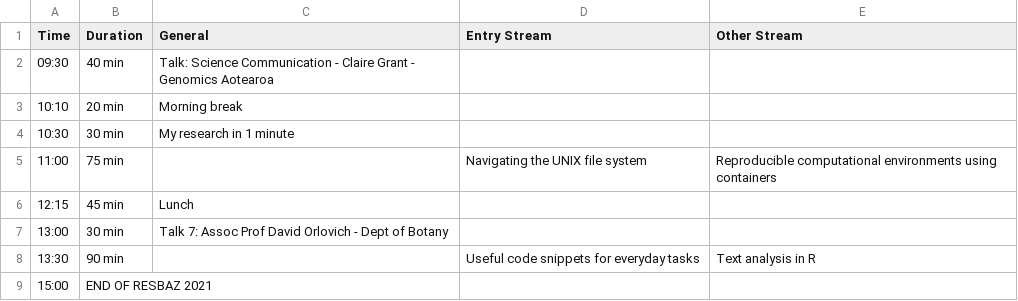
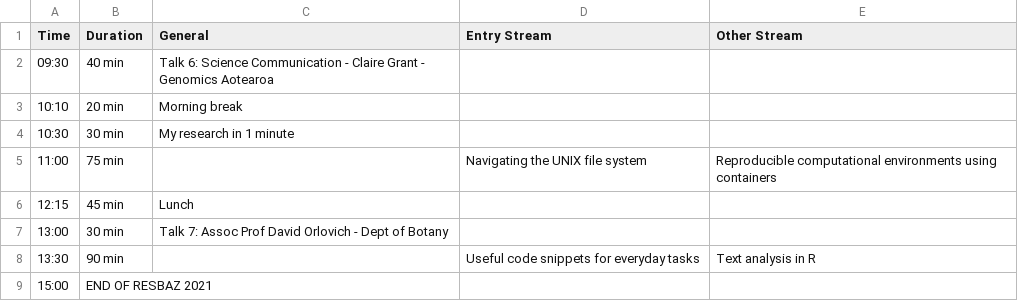
Before and after one commit to resbaz/resbaz2021, a CSV file: dunedin/day3.csv, drawn as a sheet.

```diff
--- a/dunedin/day3.csv
+++ b/dunedin/day3.csv
@@ -1,3 +1,3 @@
 Time ,Duration , General,  Entry Stream , Other Stream
-09:30 ,40 min  , Talk: Science Communication - Claire Grant - Genomics Aotearoa,,
+09:30 ,40 min  , Talk 6: Science Communication - Claire Grant - Genomics Aotearoa,,
 10:10 , 20 min ,Morning break ,,
```
Also changed, not shown: dunedin/day2.csv.
